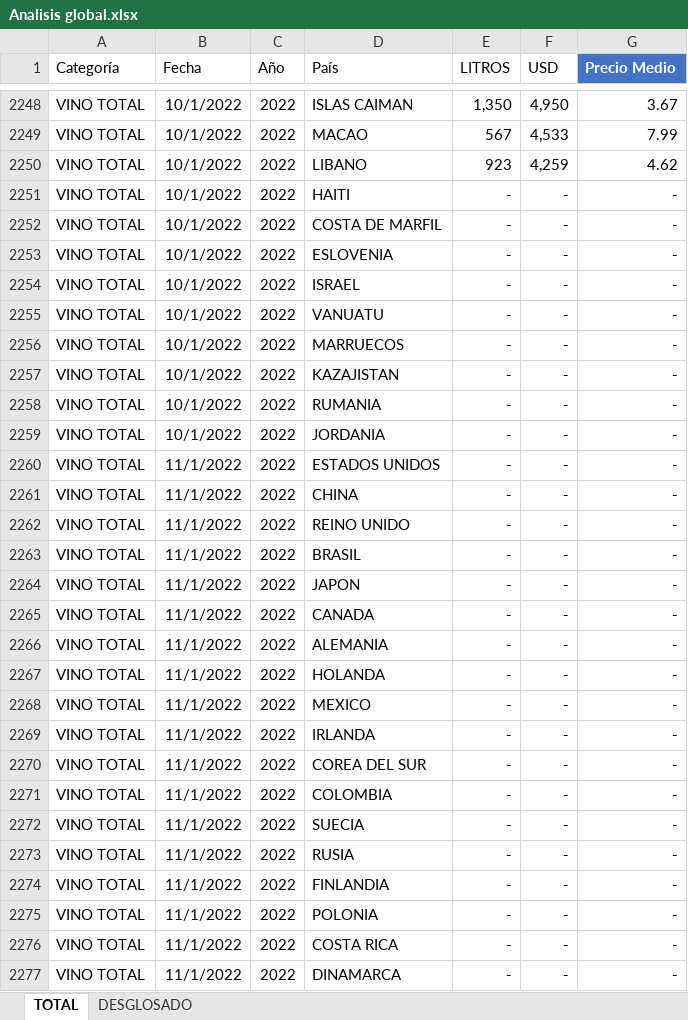
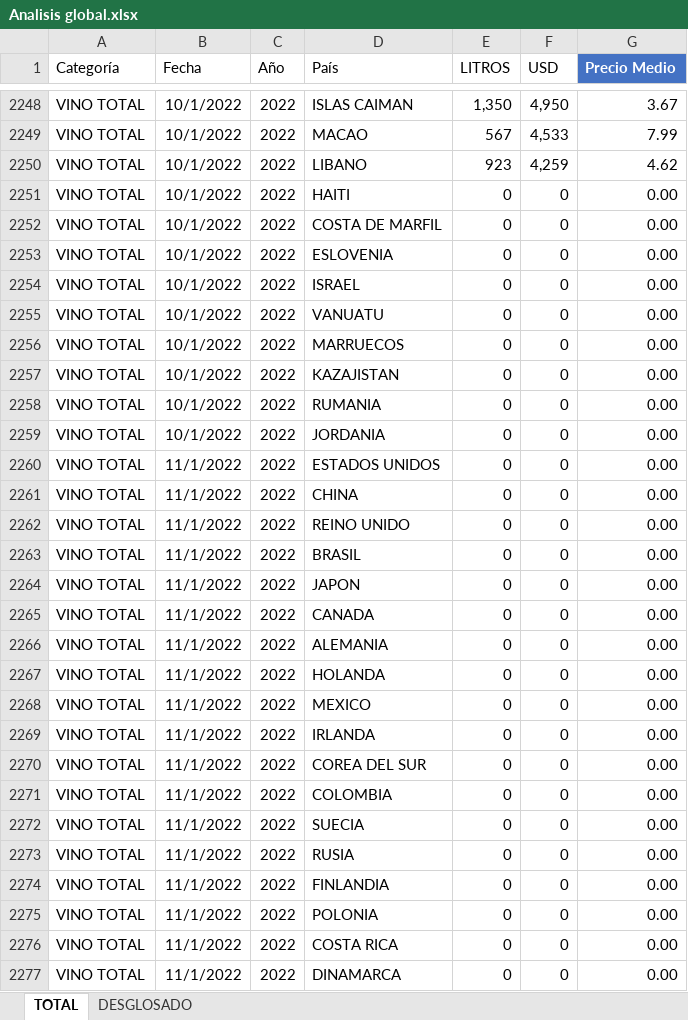
Before and after one commit to FernandaVDA/Intelvid, an Excel workbook: Analisis global.xlsx, sheet TOTAL, drawn as a sheet; only a part is shown, gaps mark what is left out; values as stored, in another font and other column widths than the file's, no borders; table styles not drawn; the diff covers the shown part only; the diff names each change by its address in the sheet, - before the commit and + after, or states it on an @@ line.

```diff
--- a/Analisis global.xlsx (sheet TOTAL)
+++ b/Analisis global.xlsx (sheet TOTAL)
-E2251:E2277 (LITROS): -
+E2251:E2277 (LITROS): 0
-F2251:F2277 (USD): -
+F2251:F2277 (USD): 0
-G2251:G2277 (Precio Medio): -
+G2251:G2277 (Precio Medio): 0.00
```
Also changed, not shown: 1377 edited cells elsewhere in this sheet, sheet DESGLOSADO, Analisis global x viña.xlsx.
